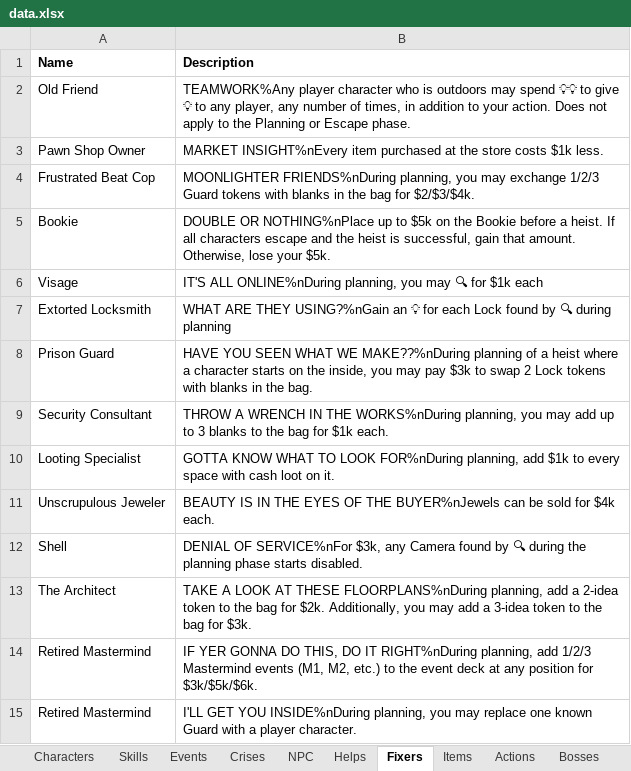
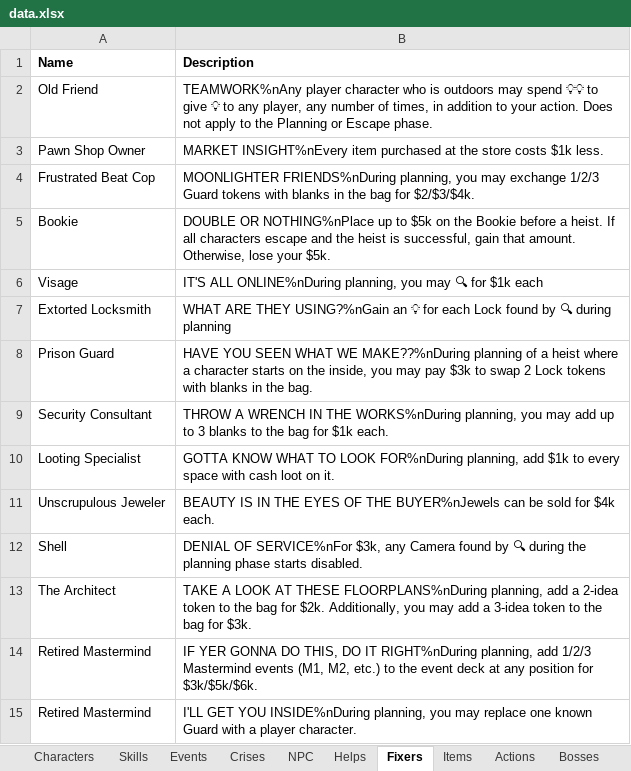
Before and after one commit to andymeneely/project-timber-wolf, an Excel workbook: data/data.xlsx, sheet Fixers, drawn as a sheet; values as stored, in another font and other column widths than the file's, no borders; the diff names each change by its address in the sheet, - before the commit and + after, or states it on an @@ line.

```diff
--- a/data/data.xlsx (sheet Fixers)
+++ b/data/data.xlsx (sheet Fixers)
-B2 (Description): TEAMWORK%Any player character…
+B2 (Description): TEAMWORK%nAny player character…
```
Also changed, not shown: 6 other files.
